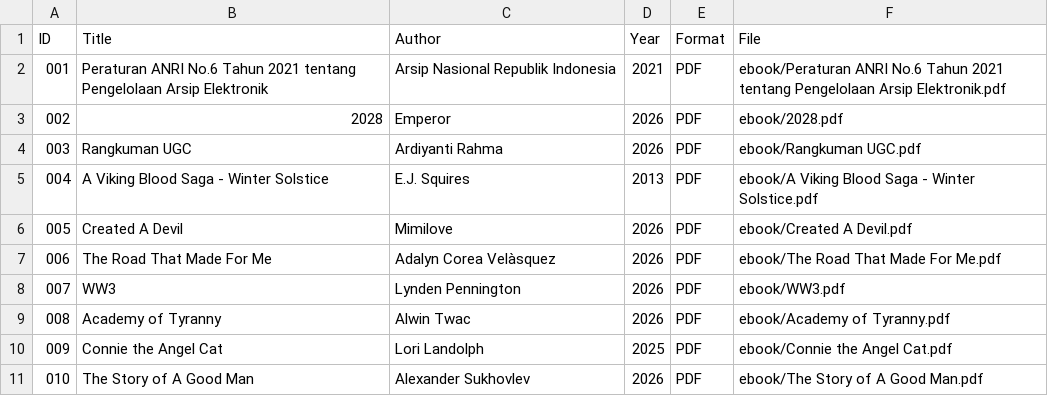
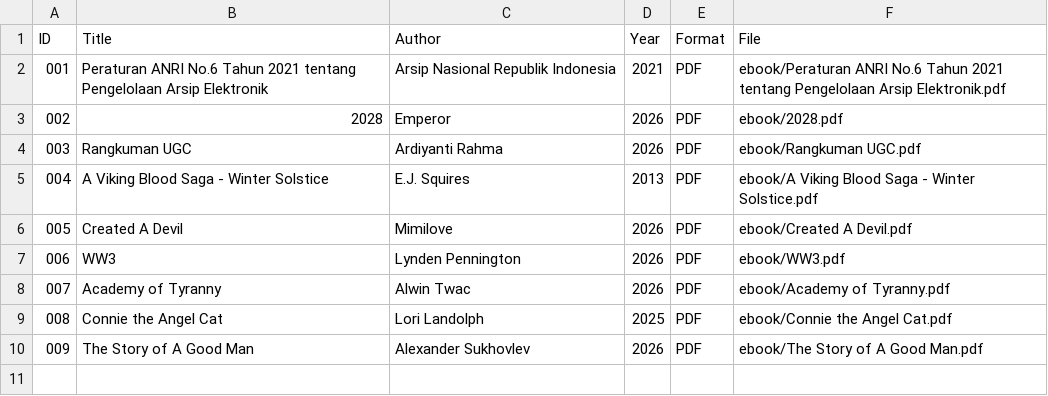
Before and after one commit to ardiyantirahma/perpustakaandigital, a CSV file: metadata /metadata.csv, drawn as a sheet; removed rows and columns are numbered as before the commit, all else as after; the diff names each change by its address in the sheet, - before the commit and + after, or states it on an @@ line.

Commit message:
Update metadata.csv

```diff
--- a/metadata /metadata.csv
+++ b/metadata /metadata.csv
-row 7: 006 | The Road That Made For Me | Adalyn Corea Velàsquez | 2026 | PDF | ebook/The Road That Made For Me.pdf
@@ column A (ID) renumbered from row 7 down @@
```
